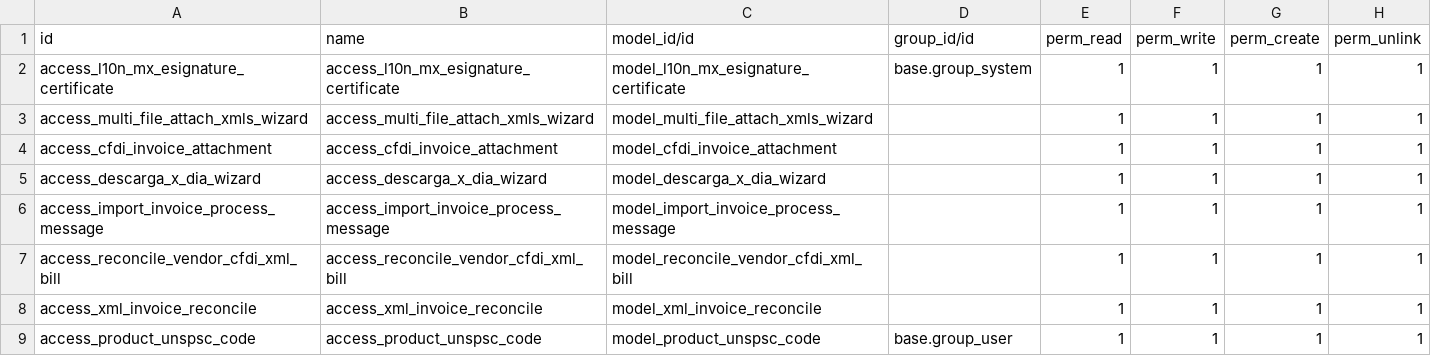
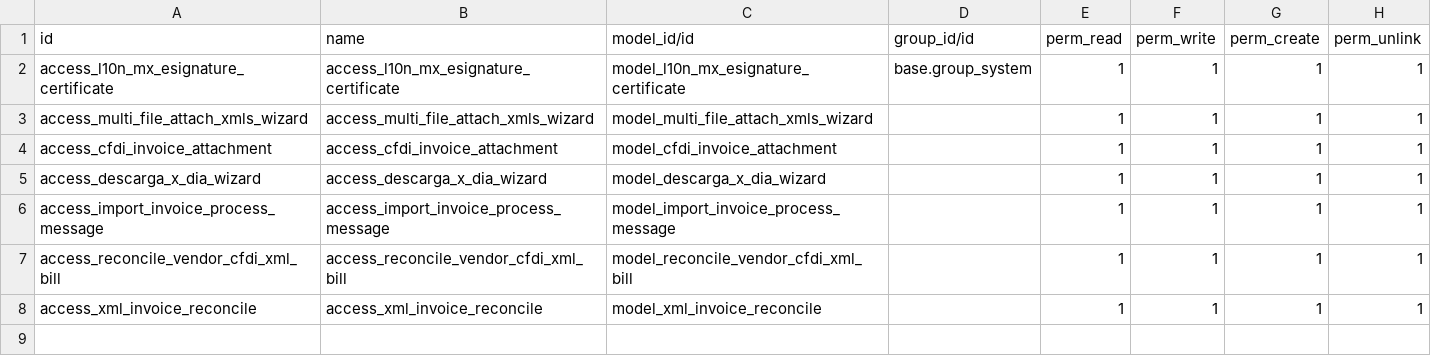
Before and after one commit to SealtielGV/VIVALMO, a CSV file: l10n_mx_sat_sync_itadmin_ee/security/ir.model.access.csv, drawn as a sheet; the diff names each change by its address in the sheet, - before the commit and + after, or states it on an @@ line.

Commit message:
cambio

```diff
--- a/l10n_mx_sat_sync_itadmin_ee/security/ir.model.access.csv
+++ b/l10n_mx_sat_sync_itadmin_ee/security/ir.model.access.csv
-row 9: access_product_unspsc_code | access_product_unspsc_code | model_product_unspsc_code | base.group_user | 1 | 1 | 1 | 1
```
